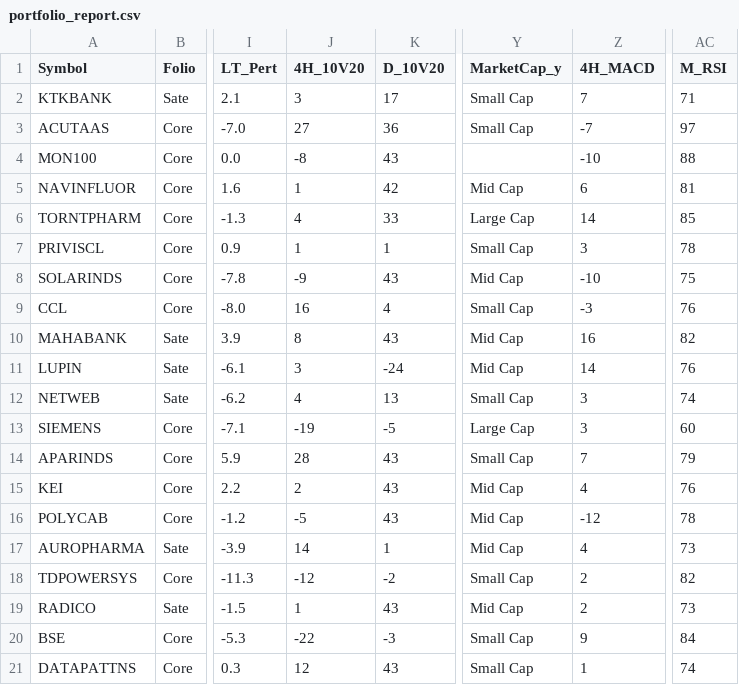
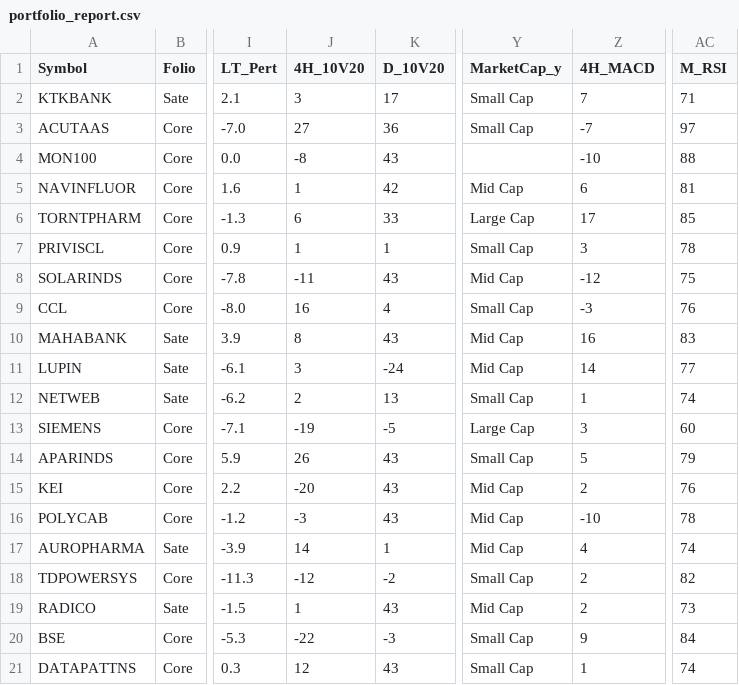
Before and after one commit to aypaninv/market-dashboard, a CSV file: portfolio_report.csv, drawn as a sheet; only a part is shown, gaps mark what is left out; the diff covers the shown part only; the diff names each change by its address in the sheet, - before the commit and + after, or states it on an @@ line.

```diff
--- a/portfolio_report.csv
+++ b/portfolio_report.csv
-J6 (4H_10V20): 4
+J6 (4H_10V20): 6
-Z6 (4H_MACD): 14
+Z6 (4H_MACD): 17
-J8 (4H_10V20): -9
+J8 (4H_10V20): -11
-Z8 (4H_MACD): -10
+Z8 (4H_MACD): -12
-AC10 (M_RSI): 82
+AC10 (M_RSI): 83
-AC11 (M_RSI): 76
+AC11 (M_RSI): 77
-J12 (4H_10V20): 4
+J12 (4H_10V20): 2
-Z12 (4H_MACD): 3
+Z12 (4H_MACD): 1
-J14 (4H_10V20): 28
+J14 (4H_10V20): 26
-Z14 (4H_MACD): 7
+Z14 (4H_MACD): 5
-J15 (4H_10V20): 2
+J15 (4H_10V20): -20
-Z15 (4H_MACD): 4
+Z15 (4H_MACD): 2
-J16 (4H_10V20): -5
+J16 (4H_10V20): -3
-Z16 (4H_MACD): -12
+Z16 (4H_MACD): -10
-AC17 (M_RSI): 73
+AC17 (M_RSI): 74
```
Also changed, not shown: 46 edited cells elsewhere in this file, tfcore_report.csv, tfstudy_report.csv, 3 other files.
